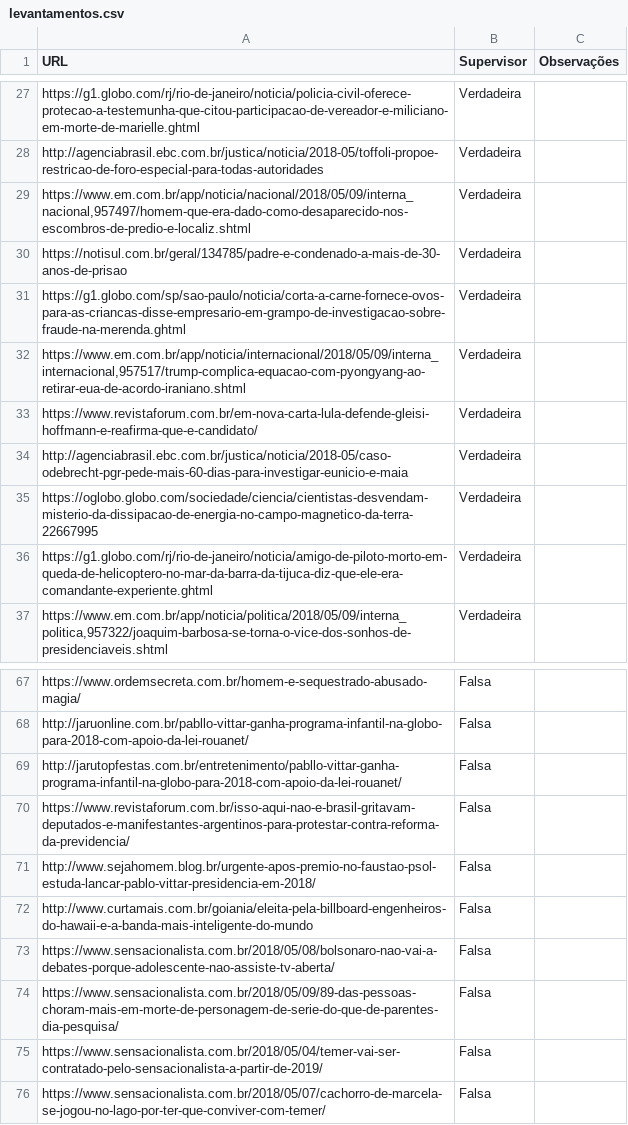
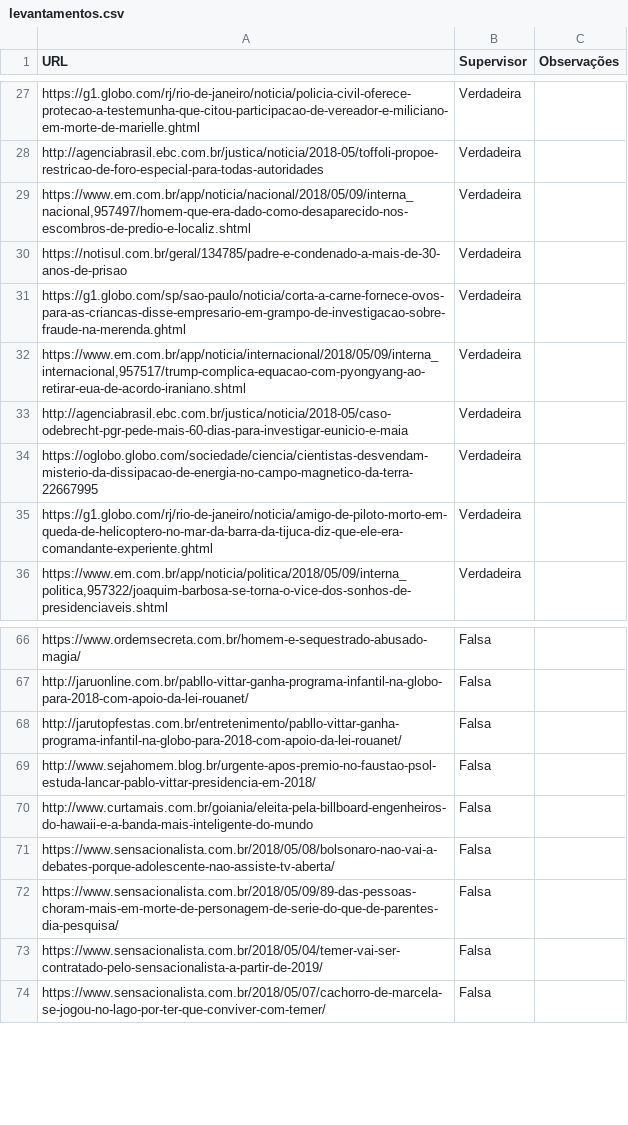
Before and after one commit to guiscaranse/beaver, a CSV file: beaver/learning/data/levantamentos.csv, drawn as a sheet; only a part is shown, gaps mark what is left out; the diff names each change by its address in the sheet, - before the commit and + after, or states it on an @@ line.

Commit message:
Arrumado algumas linhas e adicionado mais

```diff
--- a/beaver/learning/data/levantamentos.csv
+++ b/beaver/learning/data/levantamentos.csv
-row 33: https://www.revistaforum.com.br/em-nova-carta-lula-defende-gleisi-hoffmann-e-reafirma-que-e-candidato/ | Verdadeira
-row 70: https://www.revistaforum.com.br/isso-aqui-nao-e-brasil-gritavam-deputados-e-manifestantes-argentinos-para-protestar-contra-reforma-da-previdencia/ | Falsa
```
